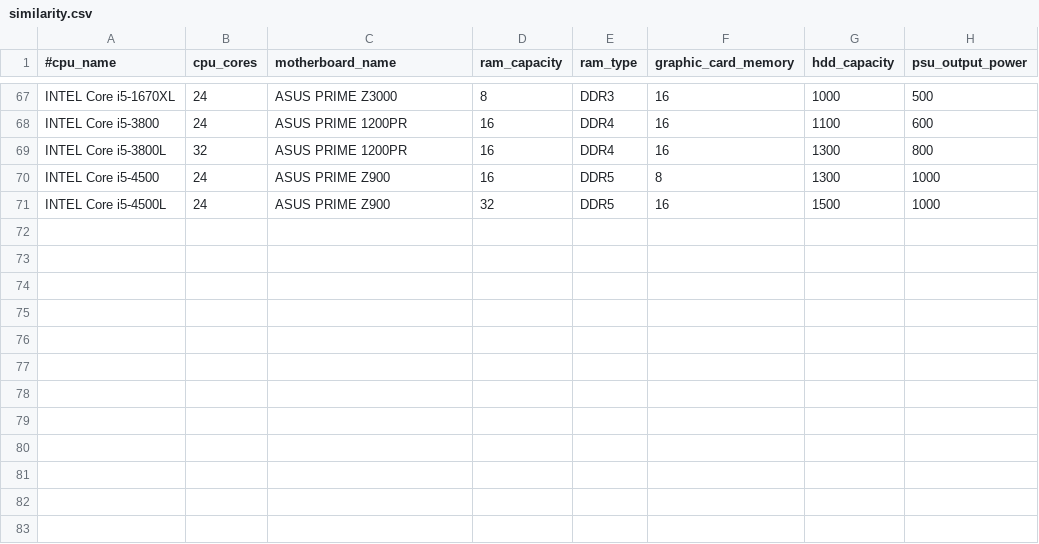
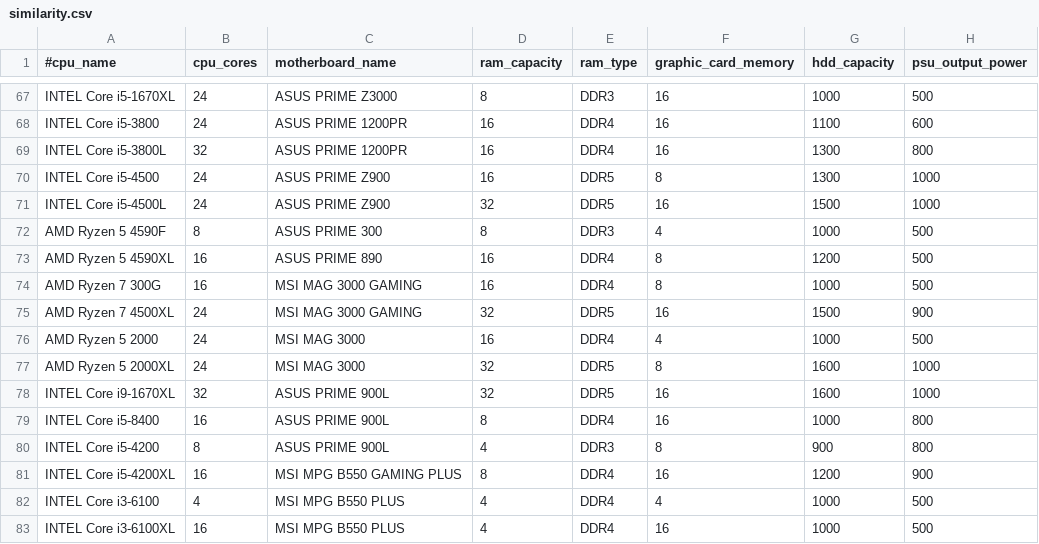
Before and after one commit to sarapetrovic2350/Knowledge-engineering, a CSV file: owl.api.example/data/similarity.csv, drawn as a sheet; only a part is shown, gaps mark what is left out.

```diff
--- a/owl.api.example/data/similarity.csv
+++ b/owl.api.example/data/similarity.csv
@@ -71 +71,13 @@ INTEL Core i5-4500;24;ASUS PRIME Z900;16;DDR5;8;1300;1000
 INTEL Core i5-4500L;24;ASUS PRIME Z900;32;DDR5;16;1500;1000
+AMD Ryzen 5 4590F;8;ASUS PRIME 300;8;DDR3;4;1000;500
+AMD Ryzen 5 4590XL;16;ASUS PRIME 890;16;DDR4;8;1200;500
+AMD Ryzen 7 300G;16;MSI MAG 3000 GAMING;16;DDR4;8;1000;500
+AMD Ryzen 7 4500XL;24;MSI MAG 3000 GAMING;32;DDR5;16;1500;900
+AMD Ryzen 5 2000;24;MSI MAG 3000 ;16;DDR4;4;1000;500
+AMD Ryzen 5 2000XL;24;MSI MAG 3000 ;32;DDR5;8;1600;1000
+INTEL Core i9-1670XL;32;ASUS PRIME 900L;32;DDR5;16;1600;1000
+INTEL Core i5-8400;16;ASUS PRIME 900L;8;DDR4;16;1000;800
+INTEL Core i5-4200;8;ASUS PRIME 900L;4;DDR3;8;900;800
+INTEL Core i5-4200XL;16;MSI MPG B550 GAMING PLUS;8;DDR4;16;1200;900
+INTEL Core i3-6100;4;MSI MPG B550 PLUS;4;DDR4;4;1000;500
+INTEL Core i3-6100XL;16;MSI MPG B550 PLUS;4;DDR4;16;1000;500
```
Also changed, not shown: 1 other file.
